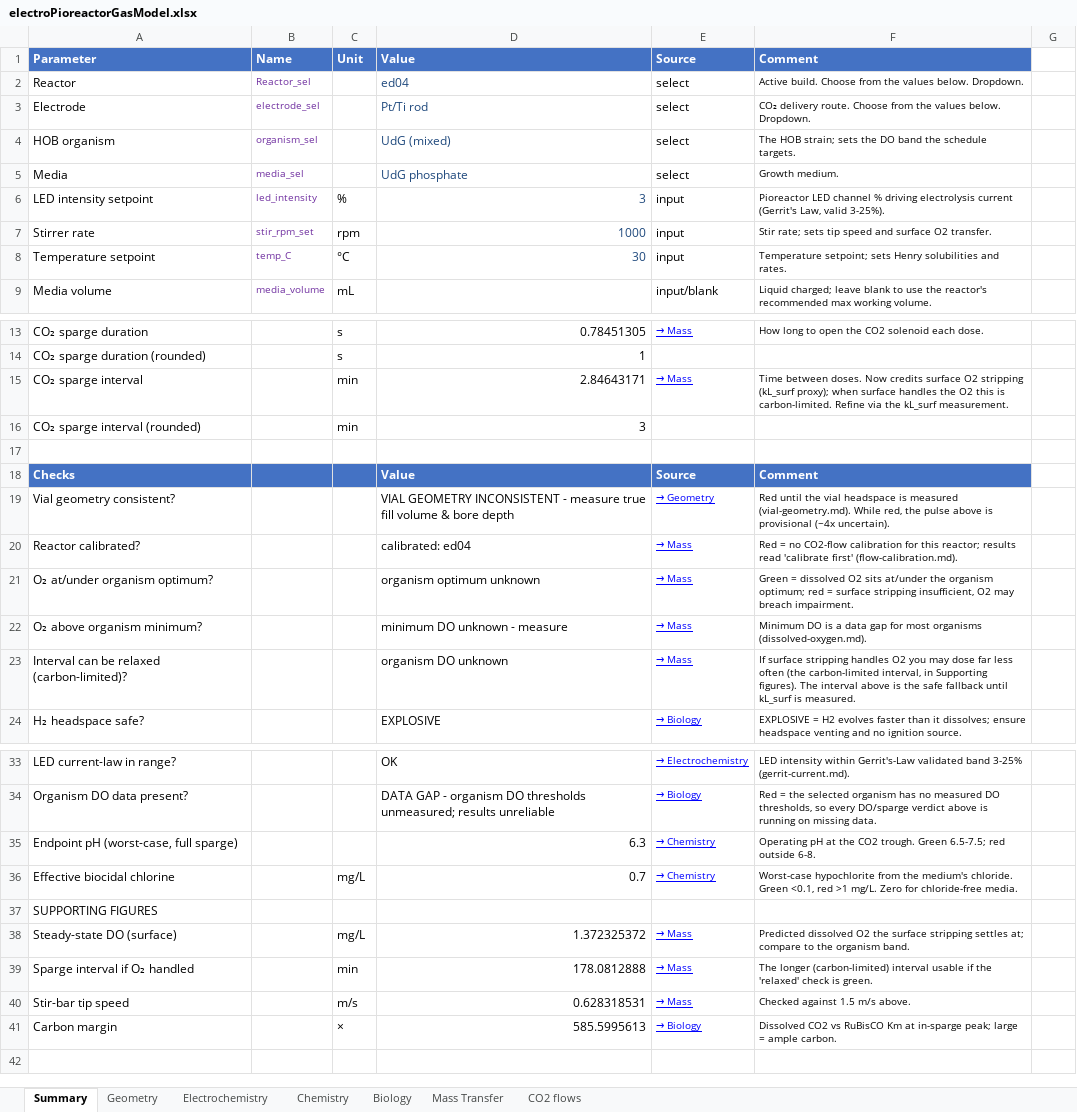
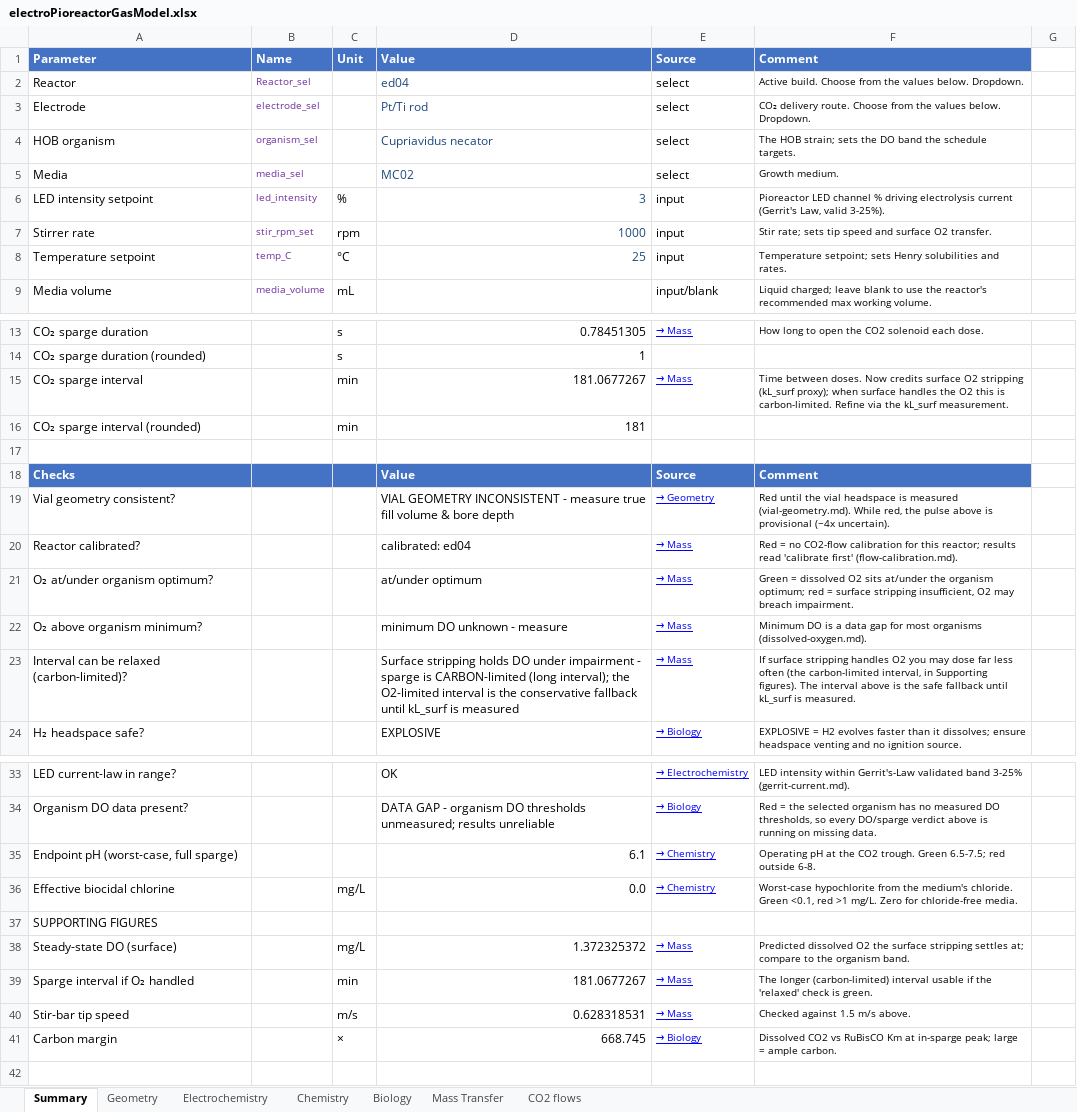
Before and after one commit to amy-bo/electroPioreactor, an Excel workbook: Media/electroPioreactorGasModel.xlsx, sheet Summary, drawn as a sheet; only a part is shown, gaps mark what is left out; values as stored, in another font and other column widths than the file's, no borders; conditional formats not drawn; the diff names each change by its address in the sheet, - before the commit and + after, or states it on an @@ line.

```diff
--- a/Media/electroPioreactorGasModel.xlsx (sheet Summary)
+++ b/Media/electroPioreactorGasModel.xlsx (sheet Summary)
-D4: UdG (mixed)
+D4: Cupriavidus necator
-D5: UdG phosphate
+D5: MC02
-D8: 30
+D8: 25
-D15: 2.84643171
+D15: 181.0677267
-D16: 3
+D16: 181
-D21: organism optimum unknown
+D21: at/under optimum
-D23: organism DO unknown
+D23: Surface stripping holds DO under impairment - sparge is CARBON-limited (long interval); the O2-limited interval is the conservative fallback until kL_surf is measured
-D35: 6.3
+D35: 6.1
-D36: 0.7
+D36: 0.0
-D39: 178.0812888
+D39: 181.0677267
-D41: 585.5995613
+D41: 668.745
```
Also changed, not shown: sheet Chemistry, sheet Mass Transfer, sheet Biology, sheet Electrochemistry.
